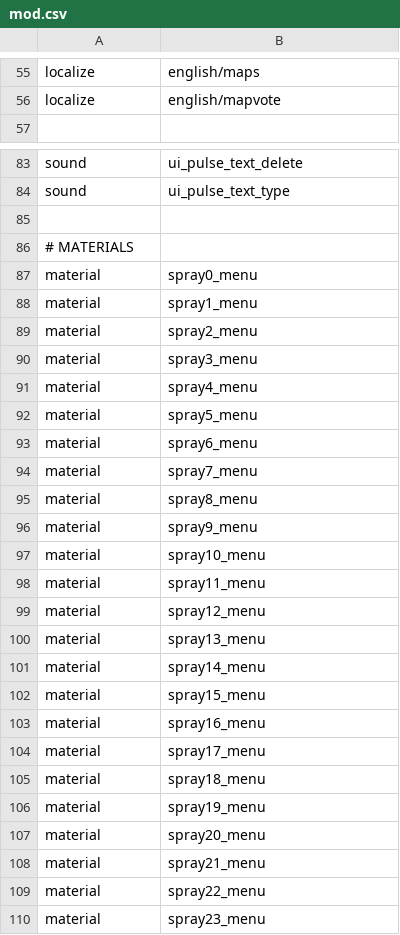
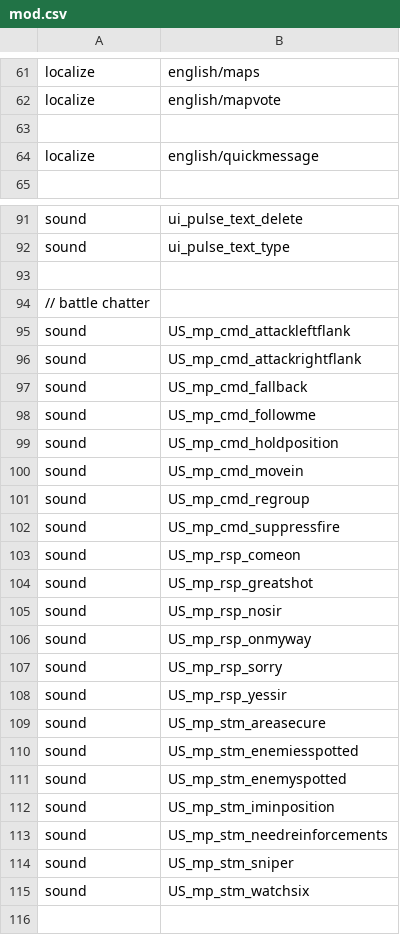
Before and after one commit to Joelrau/IW5p_DeathRun, a CSV file: mod.csv, drawn as a sheet; only a part is shown, gaps mark what is left out; the shorter side is filled out with more unchanged rows; the diff covers the shown part only.

Commit message:
Add quickmessage

```diff
--- a/mod.csv
+++ b/mod.csv
@@ -56,2 +62,4 @@ localize,english/maps
 localize,english/mapvote
+
+localize,english/quickmessage
 
@@ -84,2 +92,25 @@ sound,ui_pulse_text_delete
 sound,ui_pulse_text_type
+
+// battle chatter
+sound,US_mp_cmd_attackleftflank
+sound,US_mp_cmd_attackrightflank
+sound,US_mp_cmd_fallback
+sound,US_mp_cmd_followme
+sound,US_mp_cmd_holdposition
+sound,US_mp_cmd_movein
+sound,US_mp_cmd_regroup
+sound,US_mp_cmd_suppressfire
+sound,US_mp_rsp_comeon
+sound,US_mp_rsp_greatshot
+sound,US_mp_rsp_nosir
+sound,US_mp_rsp_onmyway
+sound,US_mp_rsp_sorry
+sound,US_mp_rsp_yessir
+sound,US_mp_stm_areasecure
+sound,US_mp_stm_enemiesspotted
+sound,US_mp_stm_enemyspotted
+sound,US_mp_stm_iminposition
+sound,US_mp_stm_needreinforcements
+sound,US_mp_stm_sniper
+sound,US_mp_stm_watchsix
 
```
Also changed, not shown: 6 added rows and 1 edited cell elsewhere in this file, 50 other files.
